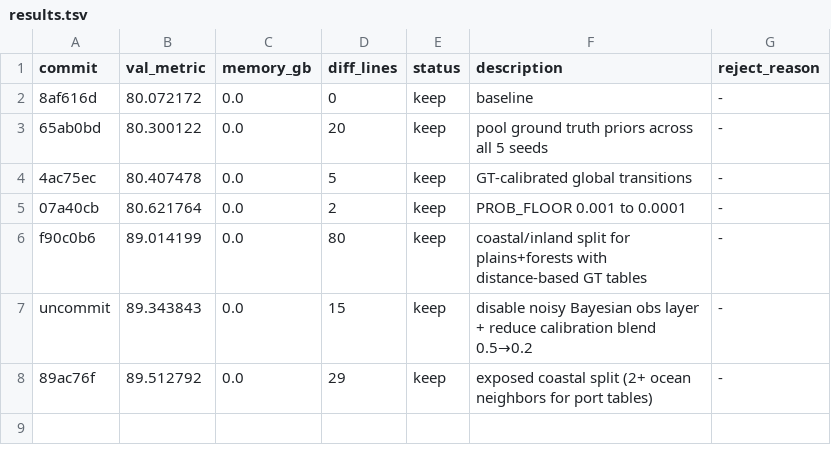
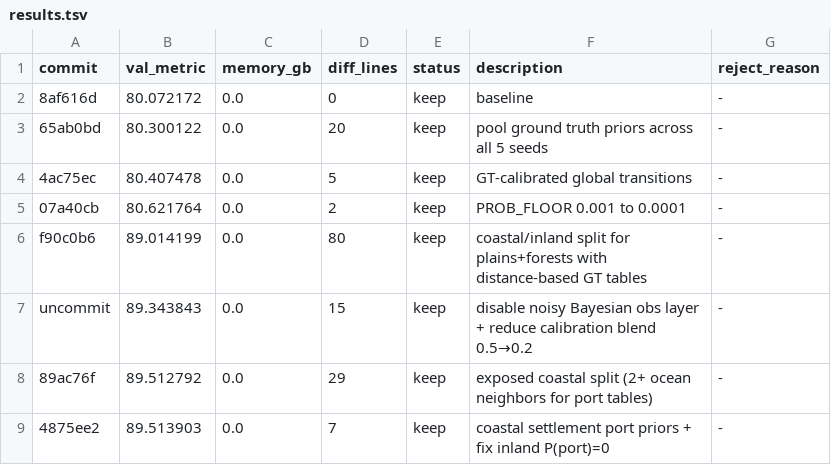
Before and after one commit to Codehagen/ai-nm-2026, a TSV file: tasks/astar-island/results.tsv, drawn as a sheet.

Commit message:
experiment: coastal settlement port priors + fix inland P(port)=0

```diff
--- a/tasks/astar-island/results.tsv
+++ b/tasks/astar-island/results.tsv
@@ -8 +8,2 @@ uncommit	89.343843	0.0	15	keep	disable noisy Bayesian obs layer + reduce calibra
 89ac76f	89.512792	0.0	29	keep	exposed coastal split (2+ ocean neighbors for port tables)	-
+4875ee2	89.513903	0.0	7	keep	coastal settlement port priors + fix inland P(port)=0	-
```
Also changed, not shown: 1 other file.
